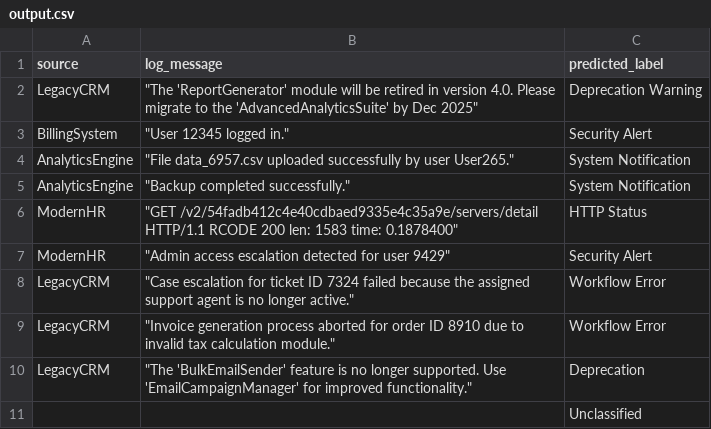
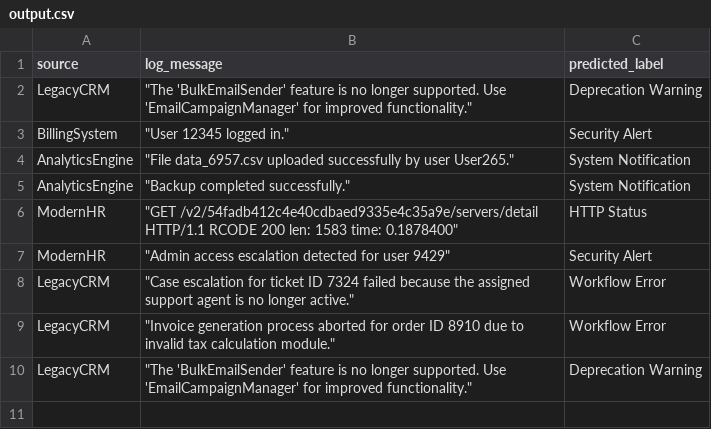
Before and after one commit to Shivv3/log-classification-system, a CSV file: resources/output.csv, drawn as a sheet.

```diff
--- a/resources/output.csv
+++ b/resources/output.csv
@@ -1,3 +1,3 @@
 source,log_message,predicted_label
-LegacyCRM," ""The 'ReportGenerator' module will be retired in version 4.0. Please migrate to the 'AdvancedAnalyticsSuite' by Dec 2025""",Deprecation Warning
+LegacyCRM," ""The 'BulkEmailSender' feature is no longer supported. Use 'EmailCampaignManager' for improved functionality.""",Deprecation Warning
 BillingSystem," ""User 12345 logged in.""",Security Alert
@@ -9,3 +9,2 @@ LegacyCRM," ""Case escalation for ticket ID 7324 failed because the assigned sup
 LegacyCRM," ""Invoice generation process aborted for order ID 8910 due to invalid tax calculation module.""",Workflow Error
-LegacyCRM," ""The 'BulkEmailSender' feature is no longer supported. Use 'EmailCampaignManager' for improved functionality.""",Deprecation
-, ,Unclassified
+LegacyCRM," ""The 'BulkEmailSender' feature is no longer supported. Use 'EmailCampaignManager' for improved functionality.""",Deprecation Warning
```
Also changed, not shown: resources/test2.csv, 6 other files.
